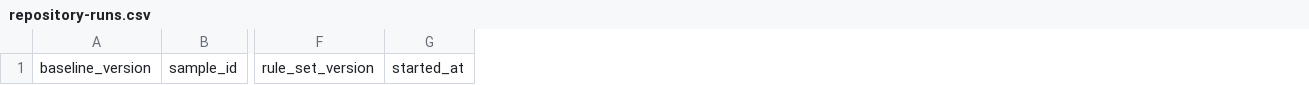
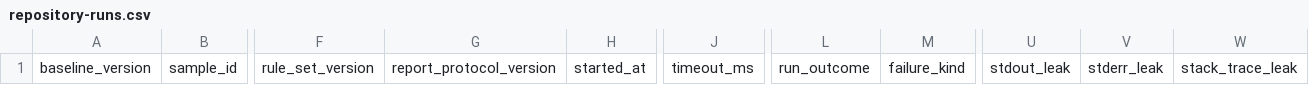
Before and after one commit to Lihanc940/openpulse-ai, a CSV file: docs/validation/repository-runs.csv, drawn as a sheet; only a part is shown, gaps mark what is left out; the diff names each change by its address in the sheet, - before the commit and + after, or states it on an @@ line.

```diff
--- a/docs/validation/repository-runs.csv
+++ b/docs/validation/repository-runs.csv
+column G, row 1: report_protocol_version
+column J, row 1: timeout_ms
+column L, row 1: run_outcome
+column M, row 1: failure_kind
+column U, row 1: stdout_leak
+column V, row 1: stderr_leak
+column W, row 1: stack_trace_leak
```
Also changed, not shown: docs/validation/finding-reviews.csv, 2 other files.
